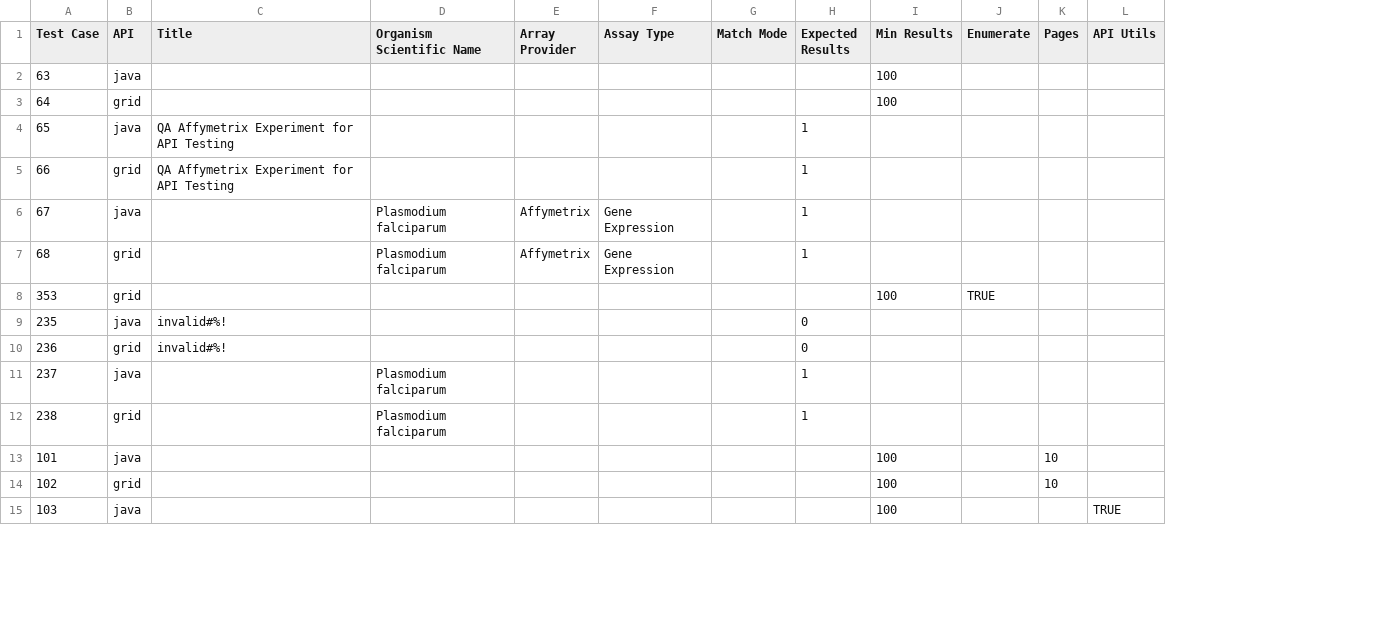
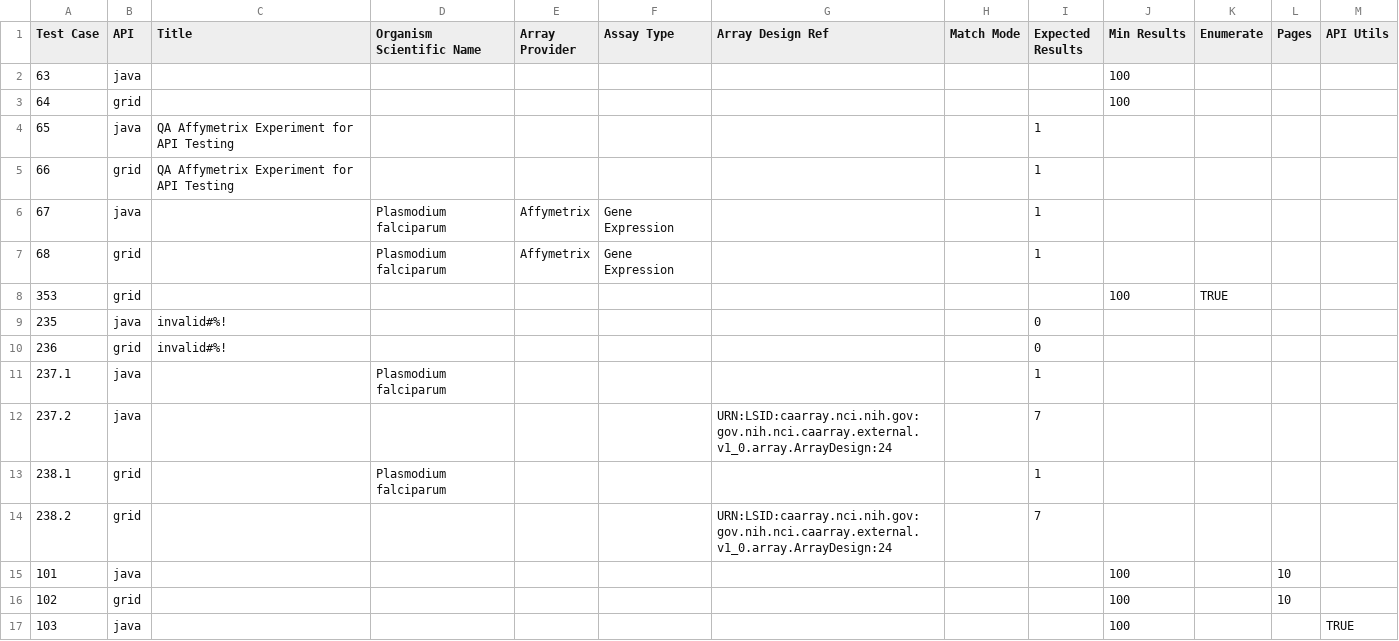
Before and after one commit to NCIP/caarray, a CSV file: qa/software/API_Test_Suite/config/Experiment.csv, drawn as a sheet; only a part is shown; addresses are those after the commit; the diff names each change by its address in the sheet, - before the commit and + after, or states it on an @@ line.

Commit message:
Added a test for logged-in searches; Converted getByReference test to a search-by-example test; Enabled 'excludeZeros' property;

```diff
--- a/qa/software/API_Test_Suite/config/Experiment.csv
+++ b/qa/software/API_Test_Suite/config/Experiment.csv
+column G (Array Design Ref), empty
-A11 (Test Case): 237
+A11 (Test Case): 237.1
+row 12: 237.2 | java |  |  |  |  | URN:LSID:caarray.nci.nih.gov:gov.nih.nci.caarray.external.v1_0.array.ArrayDesign:24 |  | 7
-A13 (Test Case): 238
+A13 (Test Case): 238.1
+row 14: 238.2 | grid |  |  |  |  | URN:LSID:caarray.nci.nih.gov:gov.nih.nci.caarray.external.v1_0.array.ArrayDesign:24 |  | 7
```
Also changed, not shown: qa/software/API_Test_Suite/config/File.csv, qa/software/API_Test_Suite/config/LookupEntities.csv, 7 other files.
